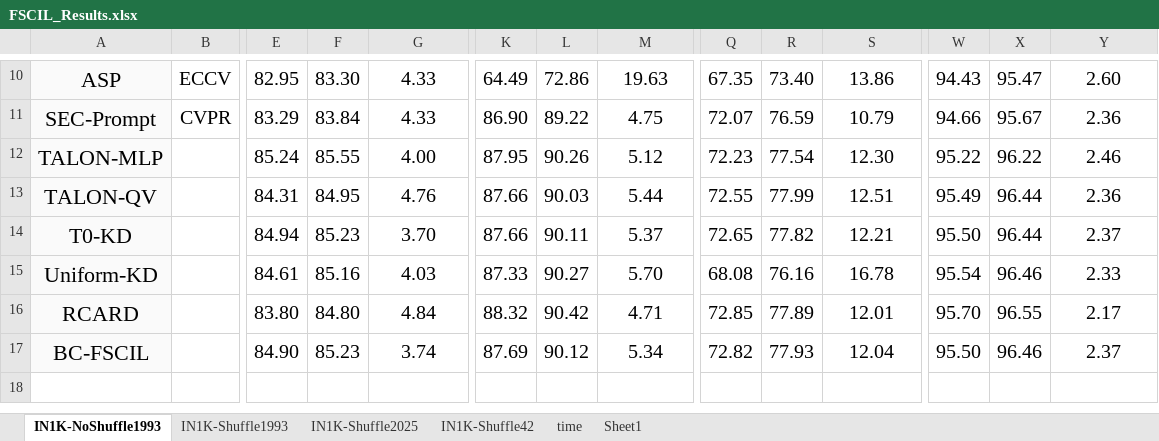
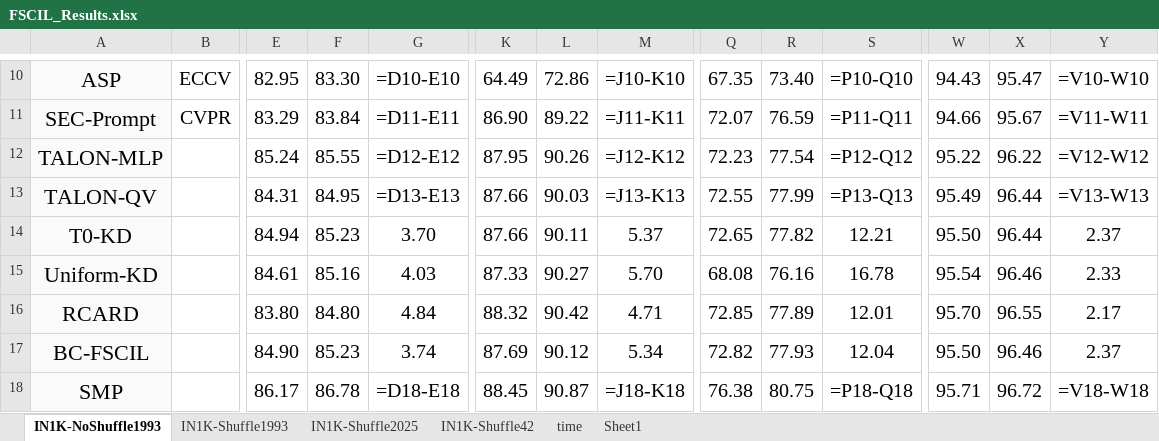
Before and after one commit to Geeks-Z/Awesome-FSCIL, an Excel workbook: FSCIL_Results.xlsx, sheet IN1K-NoShuffle1993, drawn as a sheet; only a part is shown, gaps mark what is left out; values as stored, in another font and other column widths than the file's, no borders; formulas without a stored value are shown as written; rows hold the shown columns only; the diff covers the shown part only; the diff names each change by its address in the sheet, - before the commit and + after, or states it on an @@ line.

```diff
--- a/FSCIL_Results.xlsx (sheet IN1K-NoShuffle1993)
+++ b/FSCIL_Results.xlsx (sheet IN1K-NoShuffle1993)
-G10: 4.33
+G10: =D10-E10
-M10: 19.63
+M10: =J10-K10
-S10: 13.86
+S10: =P10-Q10
-Y10: 2.60
+Y10: =V10-W10
-G11: 4.33
+G11: =D11-E11
-M11: 4.75
+M11: =J11-K11
-S11: 10.79
+S11: =P11-Q11
-Y11: 2.36
+Y11: =V11-W11
-G12: 4.00
+G12: =D12-E12
-M12: 5.12
+M12: =J12-K12
-S12: 12.30
+S12: =P12-Q12
-Y12: 2.46
+Y12: =V12-W12
-G13: 4.76
+G13: =D13-E13
-M13: 5.44
+M13: =J13-K13
-S13: 12.51
+S13: =P13-Q13
-Y13: 2.36
+Y13: =V13-W13
+row 18: SMP |  | 86.17 | 86.78 | =D18-E18 | 88.45 | 90.87 | =J18-K18 | 76.38 | 80.75 | =P18-Q18 | 95.71 | 96.72 | =V18-W18
```
Also changed, not shown: 28 edited cells and cell formats elsewhere in this sheet, sheet Sheet1, sheet time, sheet IN1K-Shuffle1993, sheet IN1K-Shuffle42, sheet IN1K-Shuffle2025, hidden cells, 44 other files.
